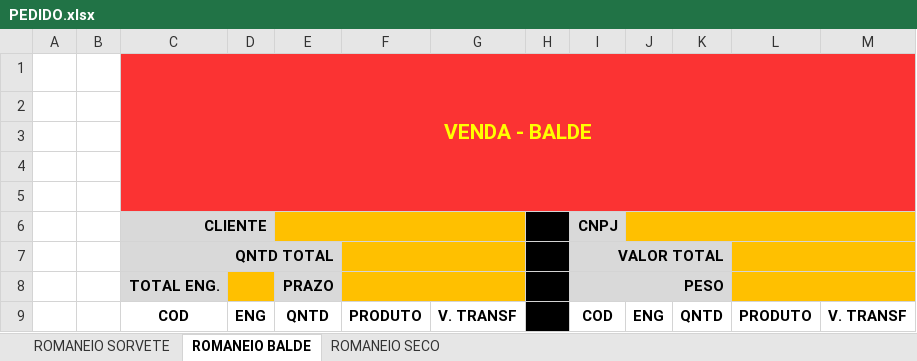
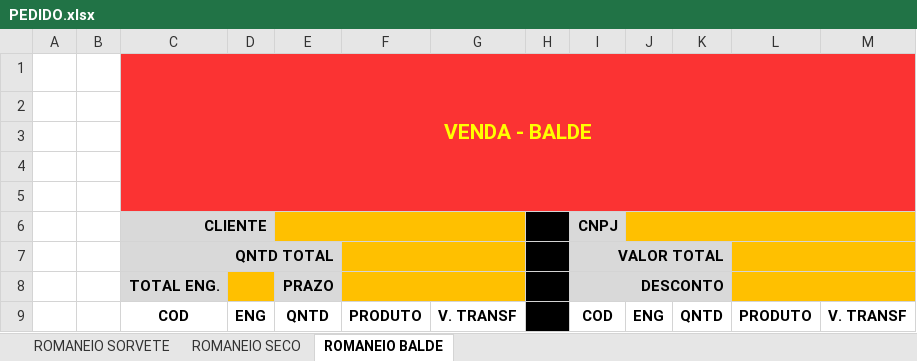
Before and after one commit to renatozepelinepereira-blip/projeto, an Excel workbook: templates/PEDIDO.xlsx, sheet ROMANEIO BALDE, drawn as a sheet; values as stored, in another font and other column widths than the file's, no borders; charts and pictures and conditional formats not drawn; the diff names each change by its address in the sheet, - before the commit and + after, or states it on an @@ line.

```diff
--- a/templates/PEDIDO.xlsx (sheet ROMANEIO BALDE)
+++ b/templates/PEDIDO.xlsx (sheet ROMANEIO BALDE)
@@ sheet tab order changed: ROMANEIO SORVETE | ROMANEIO SECO | ROMANEIO BALDE @@
-I8 (CNPJ): PESO
+I8 (CNPJ): DESCONTO
```
Also changed, not shown: sheet ROMANEIO SECO, sheet ROMANEIO SORVETE, charts or pictures.
